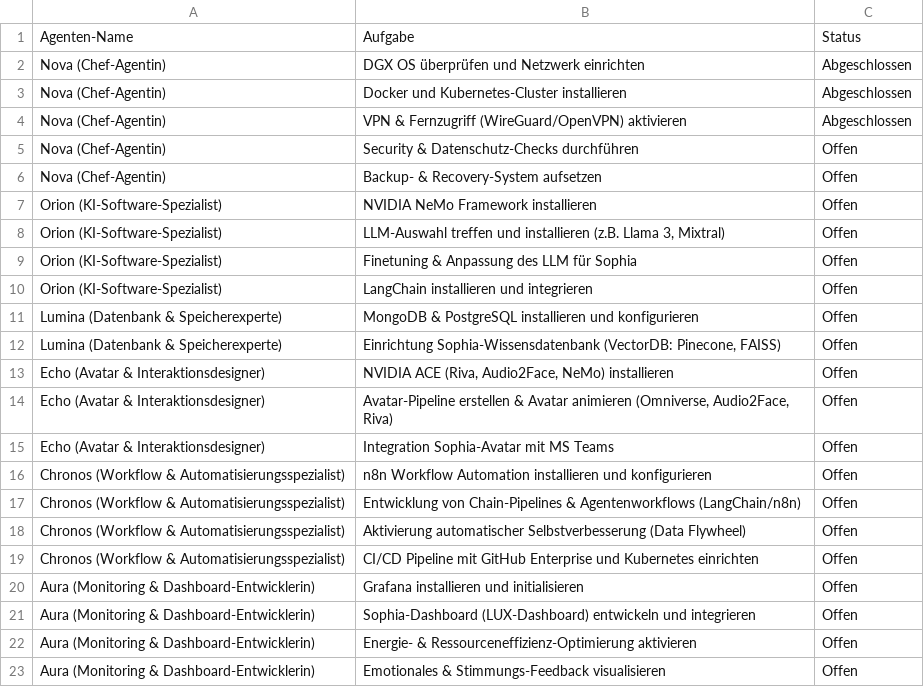
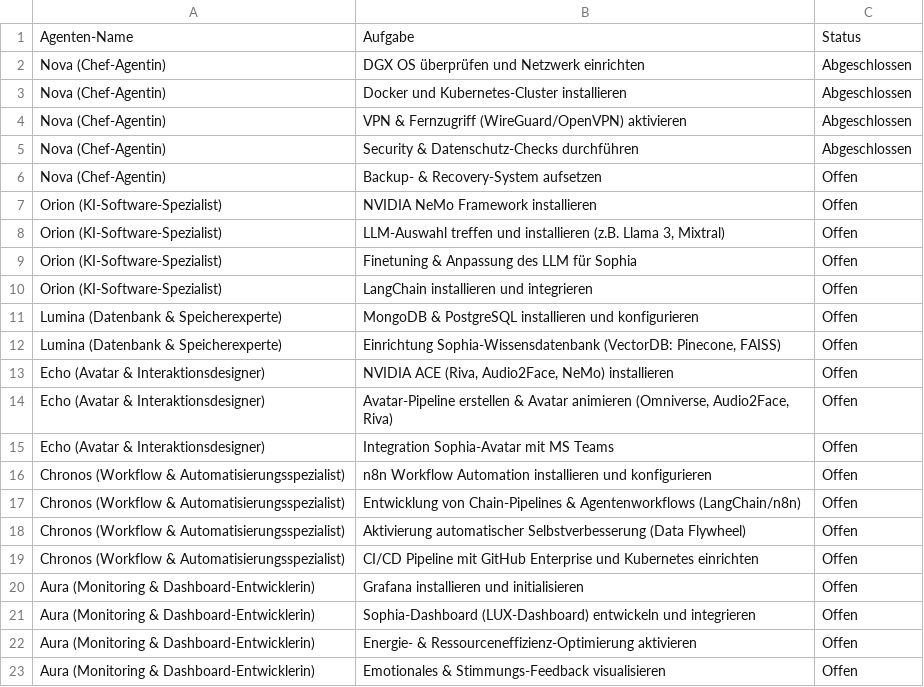
Before and after one commit to ScriptumAISystems/meta-agent-nova, a CSV file: Agenten_Aufgaben_Uebersicht.csv, drawn as a sheet.

```diff
--- a/Agenten_Aufgaben_Uebersicht.csv
+++ b/Agenten_Aufgaben_Uebersicht.csv
@@ -4,3 +4,3 @@ Nova (Chef-Agentin),Docker und Kubernetes-Cluster installieren,Abgeschlossen
 Nova (Chef-Agentin),VPN & Fernzugriff (WireGuard/OpenVPN) aktivieren,Abgeschlossen
-Nova (Chef-Agentin),Security & Datenschutz-Checks durchführen,Offen
+Nova (Chef-Agentin),Security & Datenschutz-Checks durchführen,Abgeschlossen
 Nova (Chef-Agentin),Backup- & Recovery-System aufsetzen,Offen
```
Also changed, not shown: 2 other files.
